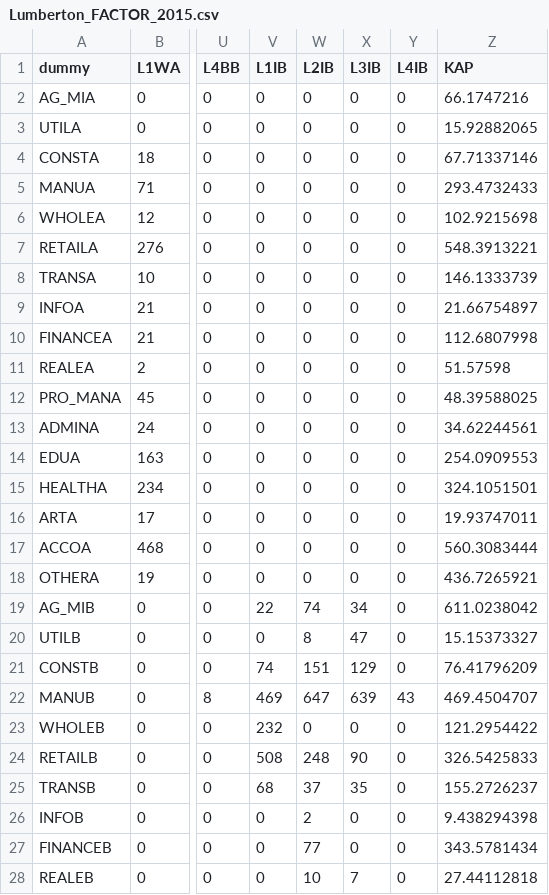
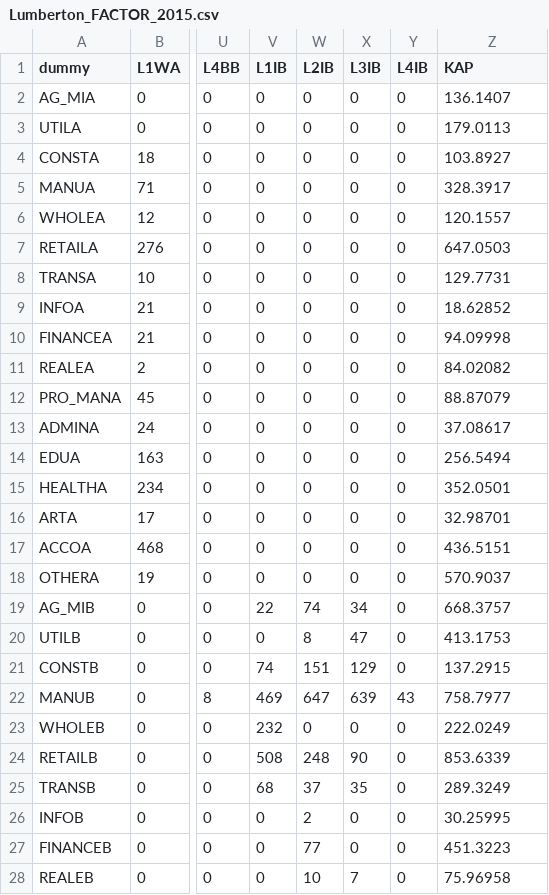
Before and after one commit to lutao11/Share, a CSV file: Lumberton_2015_CGE_Model/lumberton/lumberton_data/MiscFile/Lumberton_FACTOR_2015.csv, drawn as a sheet; only a part is shown, gaps mark what is left out; the diff covers the shown part only; the diff names each change by its address in the sheet, - before the commit and + after, or states it on an @@ line.

```diff
--- a/Lumberton_2015_CGE_Model/lumberton/lumberton_data/MiscFile/Lumberton_FACTOR_2015.csv
+++ b/Lumberton_2015_CGE_Model/lumberton/lumberton_data/MiscFile/Lumberton_FACTOR_2015.csv
-Z2 (KAP): 66.1747216
+Z2 (KAP): 136.1407
-Z3 (KAP): 15.92882065
+Z3 (KAP): 179.0113
-Z4 (KAP): 67.71337146
+Z4 (KAP): 103.8927
-Z5 (KAP): 293.4732433
+Z5 (KAP): 328.3917
-Z6 (KAP): 102.9215698
+Z6 (KAP): 120.1557
-Z7 (KAP): 548.3913221
+Z7 (KAP): 647.0503
-Z8 (KAP): 146.1333739
+Z8 (KAP): 129.7731
-Z9 (KAP): 21.66754897
+Z9 (KAP): 18.62852
-Z10 (KAP): 112.6807998
+Z10 (KAP): 94.09998
-Z11 (KAP): 51.57598
+Z11 (KAP): 84.02082
-Z12 (KAP): 48.39588025
+Z12 (KAP): 88.87079
-Z13 (KAP): 34.62244561
+Z13 (KAP): 37.08617
-Z14 (KAP): 254.0909553
+Z14 (KAP): 256.5494
-Z15 (KAP): 324.1051501
+Z15 (KAP): 352.0501
-Z16 (KAP): 19.93747011
+Z16 (KAP): 32.98701
-Z17 (KAP): 560.3083444
+Z17 (KAP): 436.5151
-Z18 (KAP): 436.7265921
+Z18 (KAP): 570.9037
-Z19 (KAP): 611.0238042
+Z19 (KAP): 668.3757
-Z20 (KAP): 15.15373327
+Z20 (KAP): 413.1753
-Z21 (KAP): 76.41796209
+Z21 (KAP): 137.2915
-Z22 (KAP): 469.4504707
+Z22 (KAP): 758.7977
-Z23 (KAP): 121.2954422
+Z23 (KAP): 222.0249
-Z24 (KAP): 326.5425833
+Z24 (KAP): 853.6339
-Z25 (KAP): 155.2726237
+Z25 (KAP): 289.3249
-Z26 (KAP): 9.438294398
+Z26 (KAP): 30.25995
-Z27 (KAP): 343.5781434
+Z27 (KAP): 451.3223
-Z28 (KAP): 27.44112818
+Z28 (KAP): 75.96958
```
Also changed, not shown: 15 edited cells elsewhere in this file, Lumberton_2015_CGE_Model/domestic-supply.csv, Lumberton_2015_CGE_Model/gross-income.csv, 26 other files.
